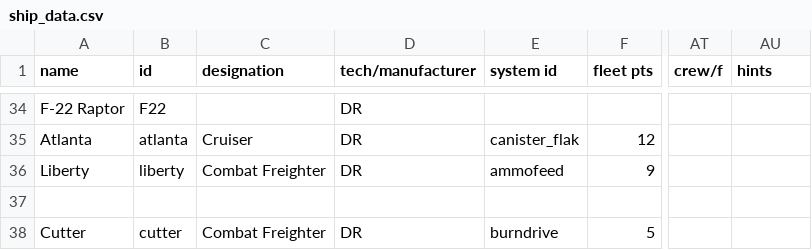
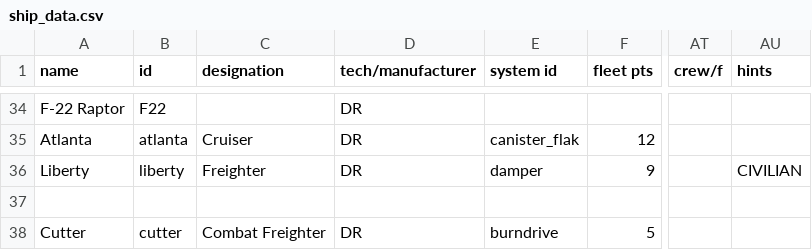
Before and after one commit to bryceOctovioOstrem/domainReformed, a CSV file: data/hulls/ship_data.csv, drawn as a sheet; only a part is shown, gaps mark what is left out; the diff names each change by its address in the sheet, - before the commit and + after, or states it on an @@ line.

```diff
--- a/data/hulls/ship_data.csv
+++ b/data/hulls/ship_data.csv
-C36 (designation): Combat Freighter
+C36 (designation): Freighter
-E36 (system id): ammofeed
+E36 (system id): damper
-AU36 (hints): (empty)
+AU36 (hints): CIVILIAN
```
Also changed, not shown: data/strings/descriptions.csv, 6 other files.
